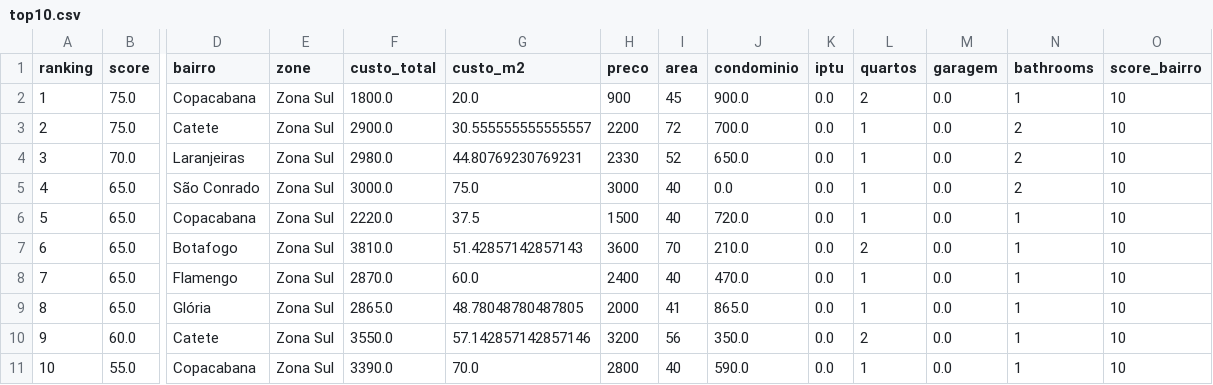
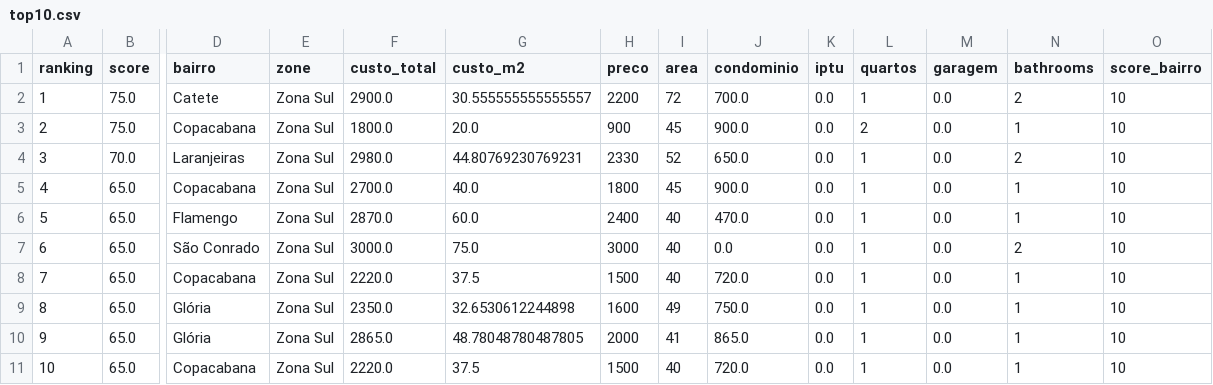
Before and after one commit to DboechatM/RentHunter, a CSV file: data/zap/top/top10.csv, drawn as a sheet; only a part is shown, gaps mark what is left out; removed rows and columns are numbered as before the commit, all else as after; rows hold the shown columns only; the diff names each change by its address in the sheet, - before the commit and + after, or states it on an @@ line.

```diff
--- a/data/zap/top/top10.csv
+++ b/data/zap/top/top10.csv
@@ row 3 moved to row 2: 1 @@
@@ column A (ranking) renumbered between rows 3 and 11 @@
+row 5: 4 | 65.0 | Copacabana | Zona Sul | 2700.0 | 40.0 | 1800 | 45 | 900.0 | 0.0 | 1 | 0.0 | 1 | 10
@@ row 8 moved to row 6: 5 @@
+row 8: 7 | 65.0 | Copacabana | Zona Sul | 2220.0 | 37.5 | 1500 | 40 | 720.0 | 0.0 | 1 | 0.0 | 1 | 10
+row 9: 8 | 65.0 | Glória | Zona Sul | 2350.0 | 32.6530612244898 | 1600 | 49 | 750.0 | 0.0 | 1 | 0.0 | 1 | 10
@@ row 9 moved to row 10: 9 @@
-row 7: 6 | 65.0 | Botafogo | Zona Sul | 3810.0 | 51.42857142857143 | 3600 | 70 | 210.0 | 0.0 | 2 | 0.0 | 1 | 10
-row 10: 9 | 60.0 | Catete | Zona Sul | 3550.0 | 57.142857142857146 | 3200 | 56 | 350.0 | 0.0 | 2 | 0.0 | 1 | 10
-row 11: 10 | 55.0 | Copacabana | Zona Sul | 3390.0 | 70.0 | 2800 | 40 | 590.0 | 0.0 | 1 | 0.0 | 1 | 10
```
Also changed, not shown: 3 other files.
